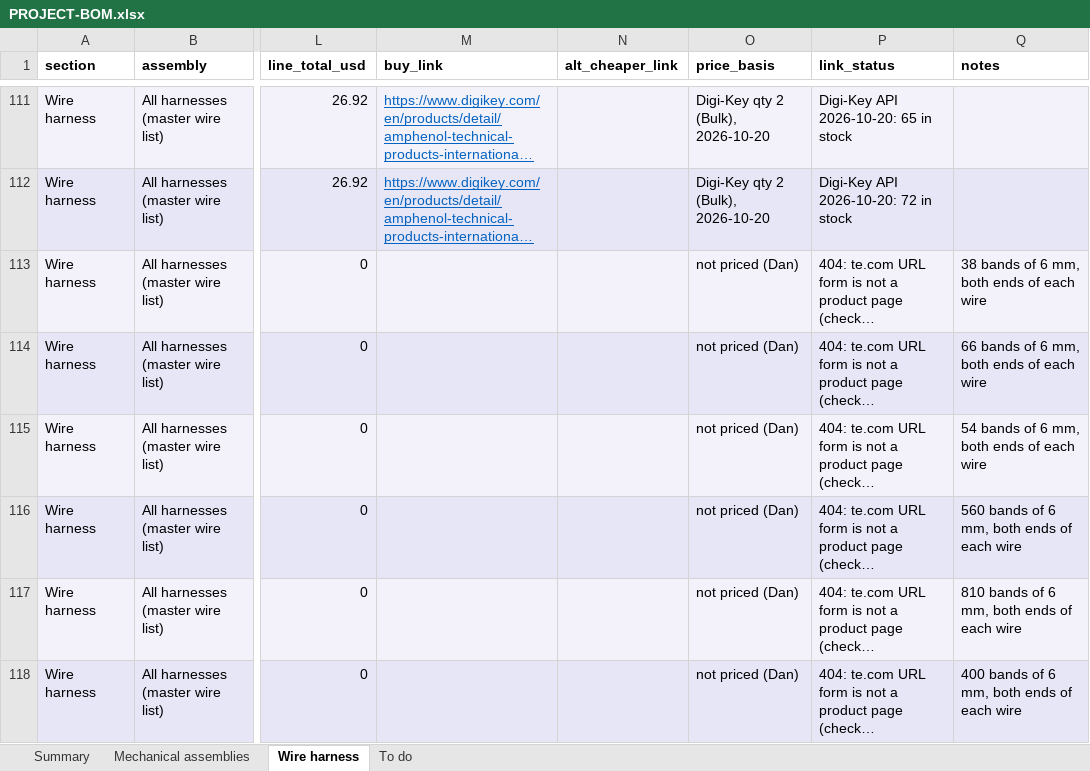
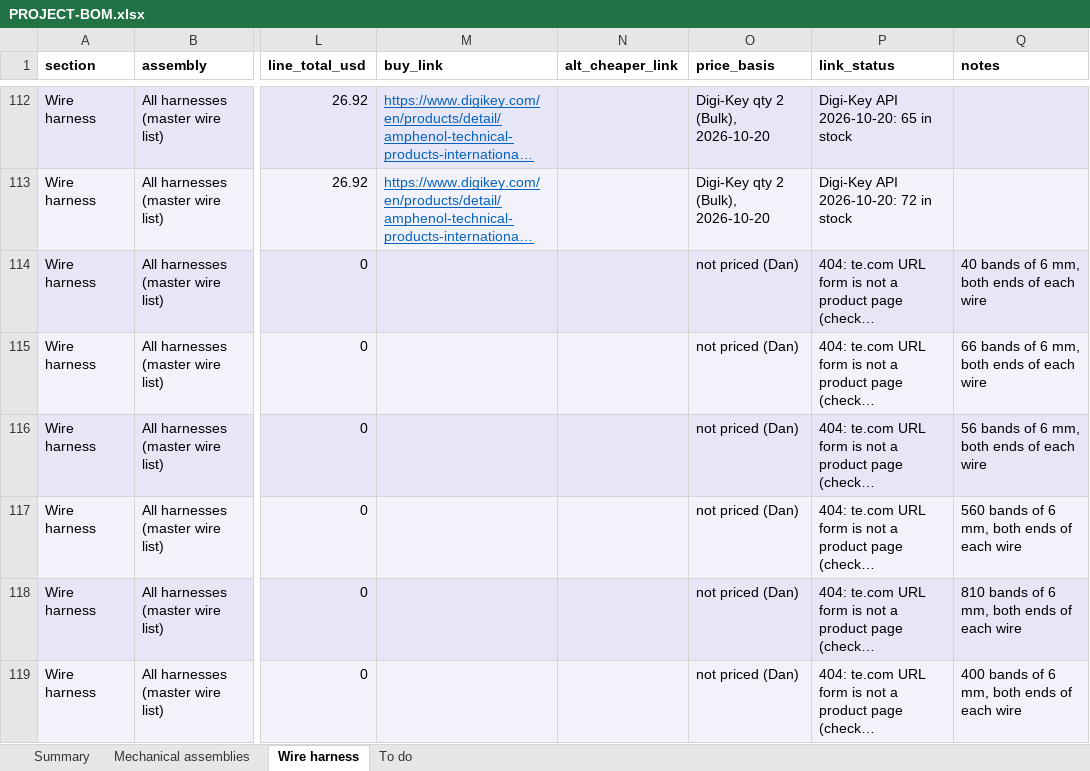
Before and after one commit to living-relation/st185-link-ecu-config, an Excel workbook: docs/sourcing/PROJECT-BOM.xlsx, sheet Wire harness, drawn as a sheet; only a part is shown, gaps mark what is left out; long unchanged cells end in …; values as stored, in another font and other column widths than the file's, no borders; addresses are those after the commit; the diff covers the shown part only; the diff names each change by its address in the sheet, - before the commit and + after, or states it on an @@ line.

```diff
--- a/docs/sourcing/PROJECT-BOM.xlsx (sheet Wire harness)
+++ b/docs/sourcing/PROJECT-BOM.xlsx (sheet Wire harness)
-Q114 (notes): 38 bands of 6 mm, both ends of each wire
+Q114 (notes): 40 bands of 6 mm, both ends of each wire
-Q116 (notes): 54 bands of 6 mm, both ends of each wire
+Q116 (notes): 56 bands of 6 mm, both ends of each wire
```
Also changed, not shown: 1 added row and 60 edited cells elsewhere in this sheet, sheet Summary, 12 other files.
